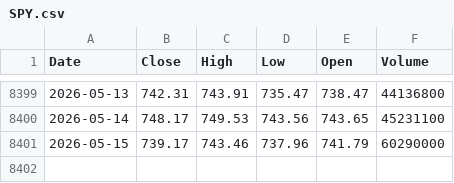
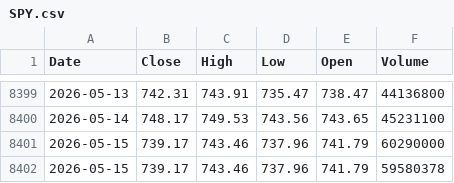
Before and after one commit to kittycapital/sentiment-dashboard, a CSV file: data/SPY.csv, drawn as a sheet; only a part is shown, gaps mark what is left out.

```diff
--- a/data/SPY.csv
+++ b/data/SPY.csv
@@ -8401 +8401,2 @@ Date,Close,High,Low,Open,Volume
 2026-05-15,739.17,743.46,737.96,741.79,60290000
+2026-05-15,739.17,743.46,737.96,741.79,59580378
```
Also changed, not shown: 2 other files.
